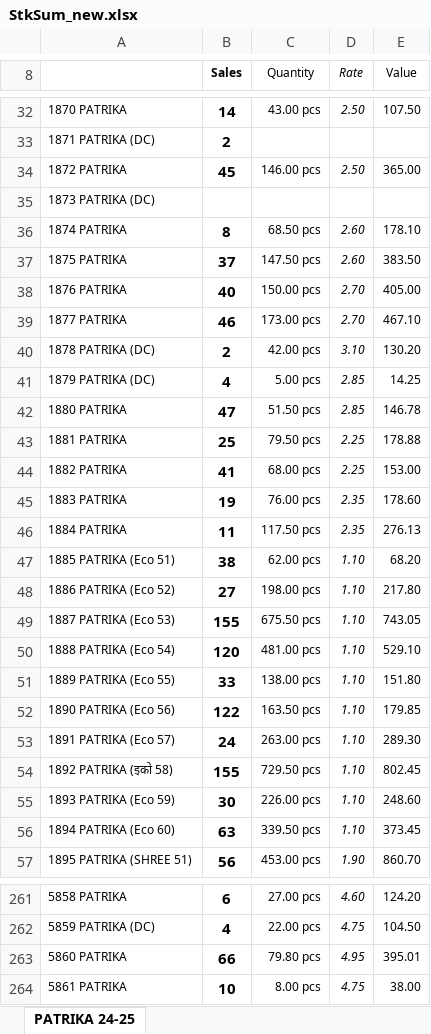
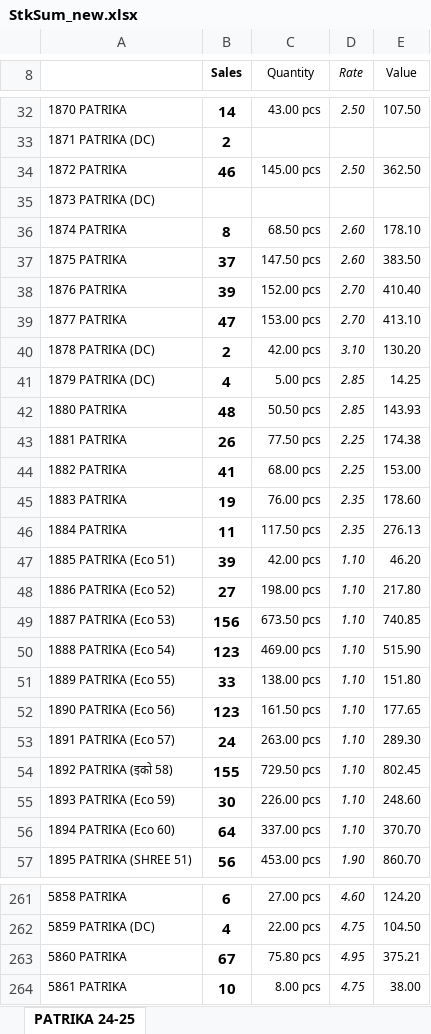
Before and after one commit to jyoti-creative-cards/jyoti-cards-stock-management-streamlit-app, an Excel workbook: StkSum_new.xlsx, sheet PATRIKA 24-25, drawn as a sheet; only a part is shown, gaps mark what is left out; values as stored, in another font and other column widths than the file's, no borders; the diff covers the shown part only; the diff names each change by its address in the sheet, - before the commit and + after, or states it on an @@ line.

Commit message:
stock updated by raj time 11:24

```diff
--- a/StkSum_new.xlsx (sheet PATRIKA 24-25)
+++ b/StkSum_new.xlsx (sheet PATRIKA 24-25)
-B34 (Sales): 45
+B34 (Sales): 46
-C34 (Quantity): 146.00 pcs
+C34 (Quantity): 145.00 pcs
-E34 (Value): 365.00
+E34 (Value): 362.50
-B38 (Sales): 40
+B38 (Sales): 39
-C38 (Quantity): 150.00 pcs
+C38 (Quantity): 152.00 pcs
-E38 (Value): 405.00
+E38 (Value): 410.40
-B39 (Sales): 46
+B39 (Sales): 47
-C39 (Quantity): 173.00 pcs
+C39 (Quantity): 153.00 pcs
-E39 (Value): 467.10
+E39 (Value): 413.10
-B42 (Sales): 47
+B42 (Sales): 48
-C42 (Quantity): 51.50 pcs
+C42 (Quantity): 50.50 pcs
-E42 (Value): 146.78
+E42 (Value): 143.93
-B43 (Sales): 25
+B43 (Sales): 26
-C43 (Quantity): 79.50 pcs
+C43 (Quantity): 77.50 pcs
-E43 (Value): 178.88
+E43 (Value): 174.38
-B47 (Sales): 38
+B47 (Sales): 39
-C47 (Quantity): 62.00 pcs
+C47 (Quantity): 42.00 pcs
-E47 (Value): 68.20
+E47 (Value): 46.20
-B49 (Sales): 155
+B49 (Sales): 156
-C49 (Quantity): 675.50 pcs
+C49 (Quantity): 673.50 pcs
-E49 (Value): 743.05
+E49 (Value): 740.85
-B50 (Sales): 120
+B50 (Sales): 123
-C50 (Quantity): 481.00 pcs
+C50 (Quantity): 469.00 pcs
-E50 (Value): 529.10
+E50 (Value): 515.90
-B52 (Sales): 122
+B52 (Sales): 123
-C52 (Quantity): 163.50 pcs
+C52 (Quantity): 161.50 pcs
-E52 (Value): 179.85
+E52 (Value): 177.65
-B56 (Sales): 63
+B56 (Sales): 64
-C56 (Quantity): 339.50 pcs
+C56 (Quantity): 337.00 pcs
-E56 (Value): 373.45
+E56 (Value): 370.70
-B263 (Sales): 66
+B263 (Sales): 67
-C263 (Quantity): 79.80 pcs
+C263 (Quantity): 75.80 pcs
-E263 (Value): 395.01
+E263 (Value): 375.21
```
Also changed, not shown: 260 edited cells elsewhere in this sheet.
